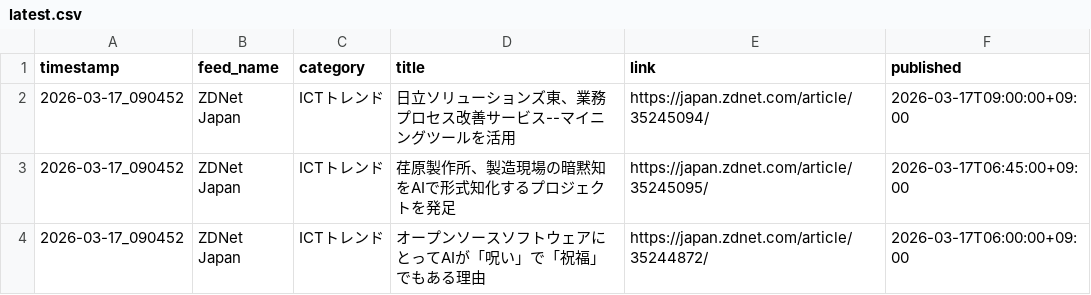
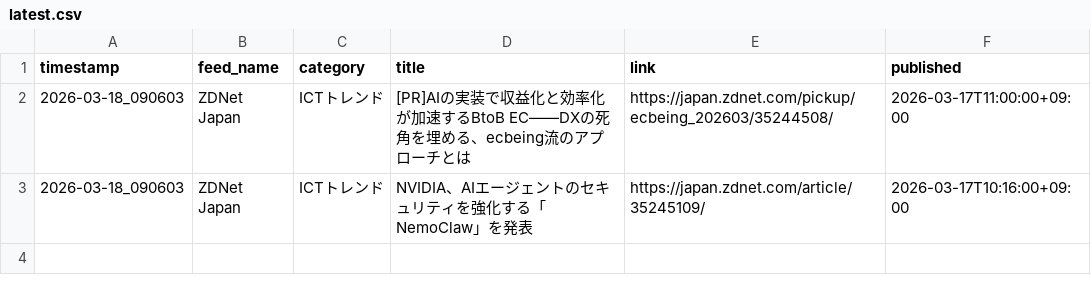
Before and after one commit to Keita50/rss_monitor, a CSV file: data/latest.csv, drawn as a sheet.

```diff
--- a/data/latest.csv
+++ b/data/latest.csv
@@ -1,4 +1,3 @@
 timestamp,feed_name,category,title,link,published
-2026-03-17_090452,ZDNet Japan,ICTトレンド,日立ソリューションズ東、業務プロセス改善サービス--マイニングツールを活用,https://japan.zdnet.com/article/35245094/,2026-03-17T09:00:00+09:00
-2026-03-17_090452,ZDNet Japan,ICTトレンド,荏原製作所、製造現場の暗黙知をAIで形式知化するプロジェクトを発足,https://japan.zdnet.com/article/35245095/,2026-03-17T06:45:00+09:00
-2026-03-17_090452,ZDNet Japan,ICTトレンド,オープンソースソフトウェアにとってAIが「呪い」で「祝福」でもある理由,https://japan.zdnet.com/article/35244872/,2026-03-17T06:00:00+09:00
+2026-03-18_090603,ZDNet Japan,ICTトレンド,[PR]AIの実装で収益化と効率化が加速するBtoB EC――DXの死角を埋める、ecbeing流のアプローチとは,https://japan.zdnet.com/pickup/ecbeing_202603/35244508/,2026-03-17T11:00:00+09:00
+2026-03-18_090603,ZDNet Japan,ICTトレンド,NVIDIA、AIエージェントのセキュリティを強化する「NemoClaw」を発表,https://japan.zdnet.com/article/35245109/,2026-03-17T10:16:00+09:00
```
Also changed, not shown: 2 other files.
